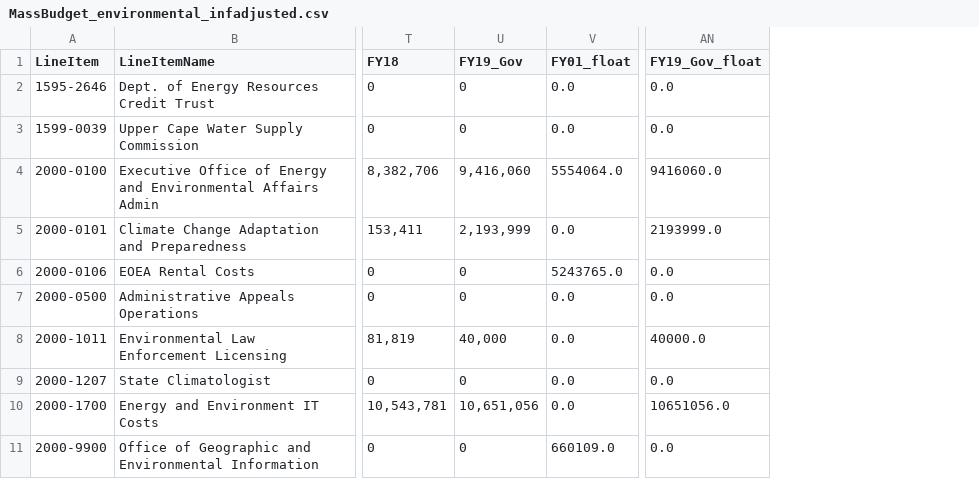
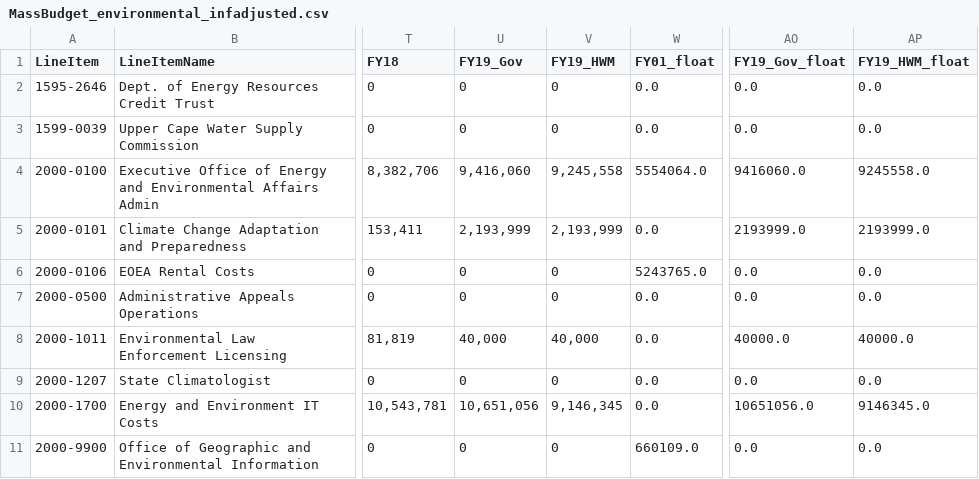
Before and after one commit to nesanders/MAenvironmentaldata, a CSV file: docs/data/MassBudget_environmental_infadjusted.csv, drawn as a sheet; only a part is shown, gaps mark what is left out; the diff names each change by its address in the sheet, - before the commit and + after, or states it on an @@ line.

Commit message:
Data update for April 2018

```diff
--- a/docs/data/MassBudget_environmental_infadjusted.csv
+++ b/docs/data/MassBudget_environmental_infadjusted.csv
+column V (FY19_HWM), rows 2-11: 0 | 0 | 9,245,558 | 2,193,999 | 0 | 0 | 40,000 | 0 | 9,146,345 | 0
+column AP (FY19_HWM_float), rows 2-11: 0.0 | 0.0 | 9245558.0 | 2193999.0 | 0.0 | 0.0 | 40000.0 | 0.0 | 9146345.0 | 0.0
```
Also changed, not shown: docs/data/EEADP_enforcement_sample.csv, docs/data/EEADP_permit_sample.csv, 36 other files.
